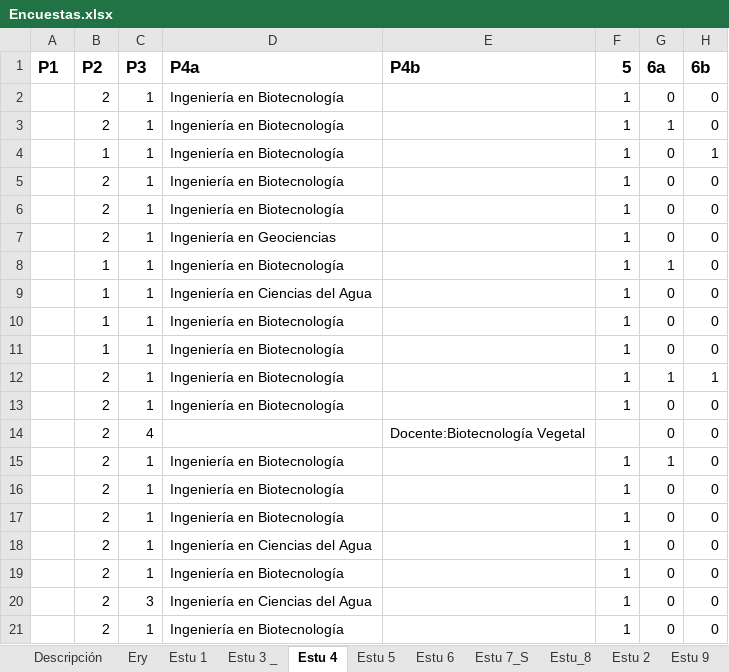
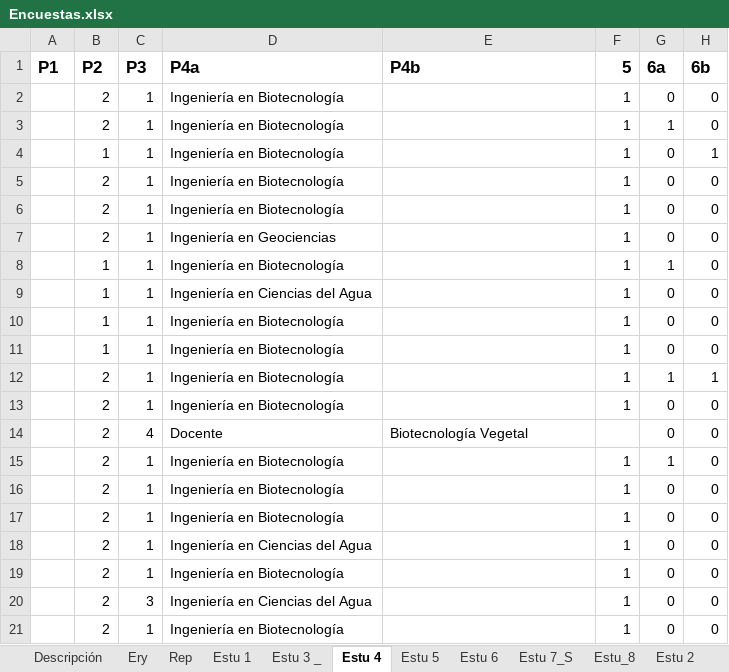
Before and after one commit to DanielQuiroz97/OGM_survey, an Excel workbook: data/Encuestas.xlsx, sheet Estu 4, drawn as a sheet; only a part is shown; values as stored, in another font and other column widths than the file's, no borders; the diff names each change by its address in the sheet, - before the commit and + after, or states it on an @@ line.

```diff
--- a/data/Encuestas.xlsx (sheet Estu 4)
+++ b/data/Encuestas.xlsx (sheet Estu 4)
+sheet tab: Rep
-D14 (P4a): (empty)
+D14 (P4a): Docente
-E14 (P4b): Docente:Biotecnología Vegetal
+E14 (P4b): Biotecnología Vegetal
```
Also changed, not shown: sheet Ery, sheet Estu 9, sheet Descripción, 3 other files.
